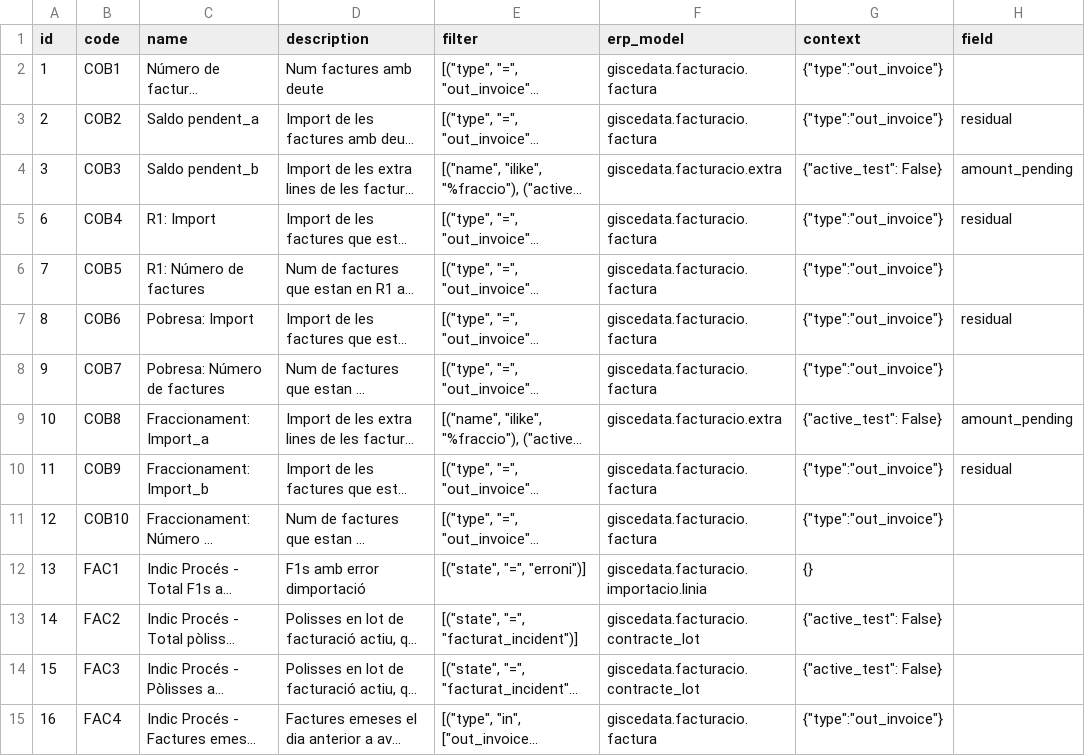
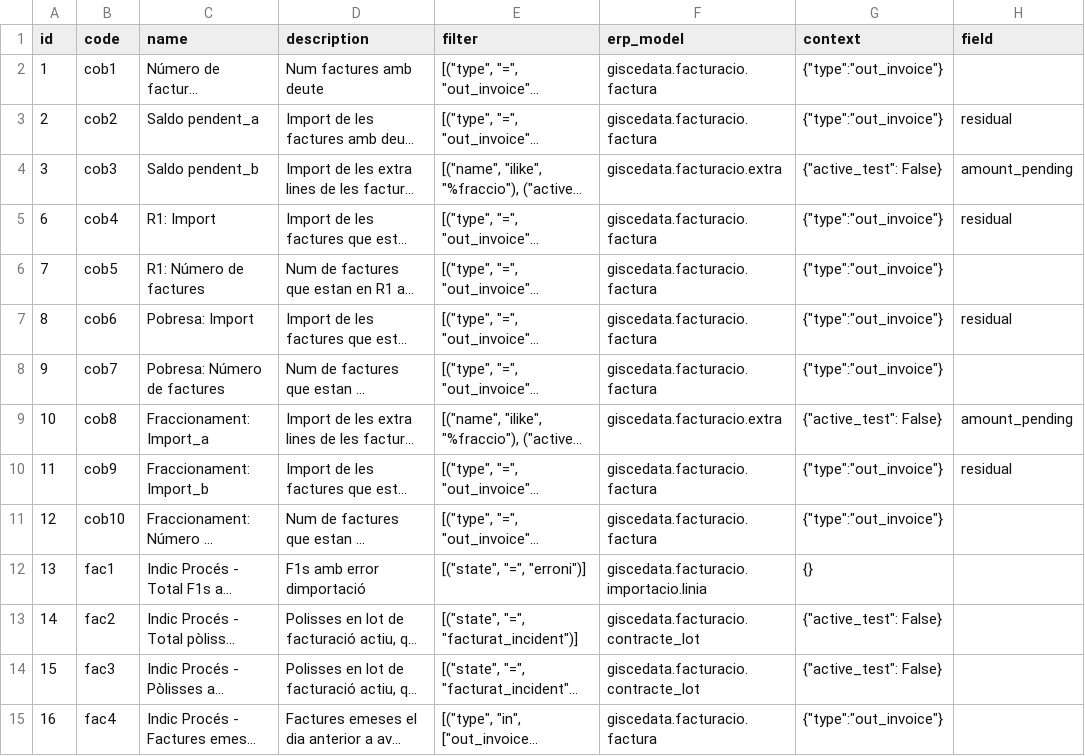
Before and after one commit to Som-Energia/somenergia-kpis, a CSV file: datasources/erppeek/erppeek_kpis_description.csv, drawn as a sheet; only a part is shown; long unchanged cells end in …; the diff covers the shown part only; the diff names each change by its address in the sheet, - before the commit and + after, or states it on an @@ line.

Commit message:
WIP description table problems on drop

```diff
--- a/datasources/erppeek/erppeek_kpis_description.csv
+++ b/datasources/erppeek/erppeek_kpis_description.csv
-B2 (code): COB1
+B2 (code): cob1
-B3 (code): COB2
+B3 (code): cob2
-B4 (code): COB3
+B4 (code): cob3
-B5 (code): COB4
+B5 (code): cob4
-B6 (code): COB5
+B6 (code): cob5
-B7 (code): COB6
+B7 (code): cob6
-B8 (code): COB7
+B8 (code): cob7
-B9 (code): COB8
+B9 (code): cob8
-B10 (code): COB9
+B10 (code): cob9
-B11 (code): COB10
+B11 (code): cob10
-B12 (code): FAC1
+B12 (code): fac1
-B13 (code): FAC2
+B13 (code): fac2
-B14 (code): FAC3
+B14 (code): fac3
-B15 (code): FAC4
+B15 (code): fac4
```
Also changed, not shown: 34 edited cells elsewhere in this file, 5 other files.
